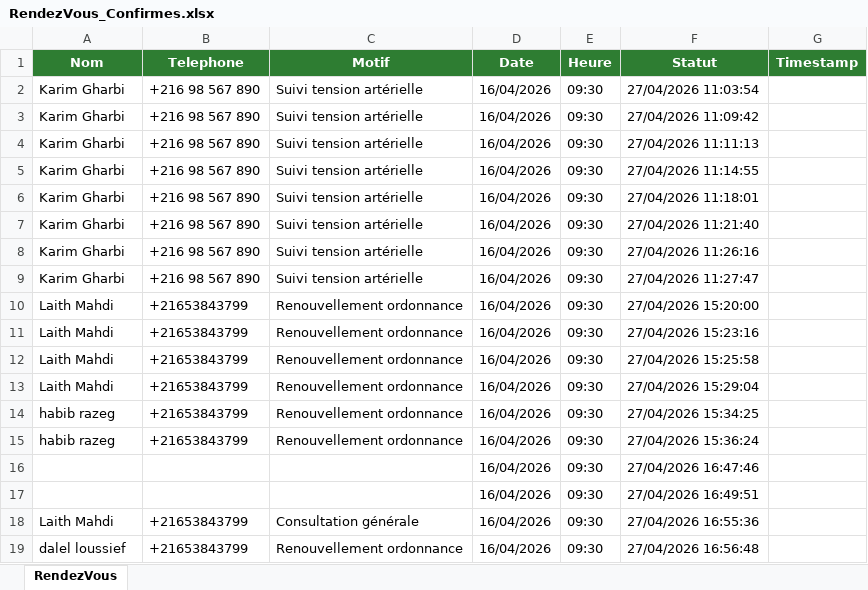
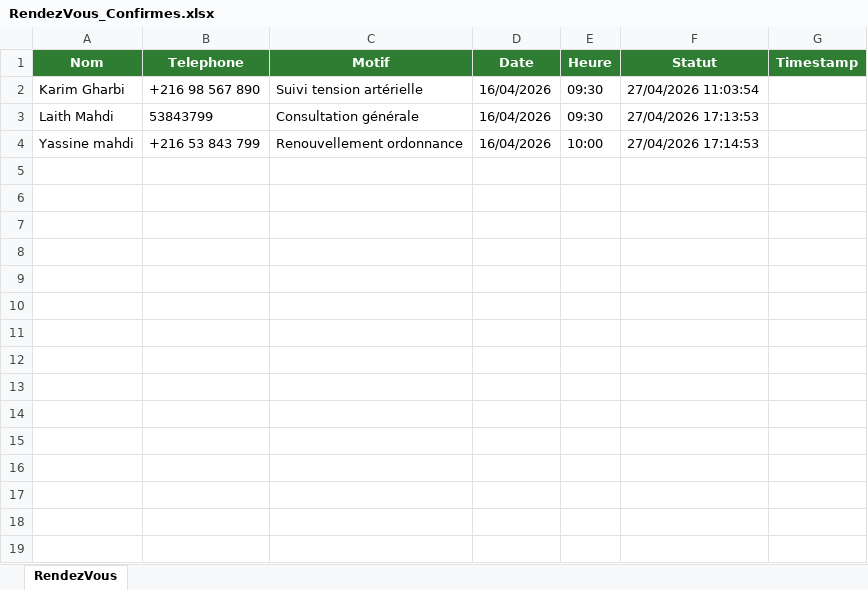
Before and after one commit to LaithMahdi/RPA-Medical-Appointment-Automation, an Excel workbook: Data/RendezVous_Confirmes.xlsx, sheet RendezVous, drawn as a sheet; values as stored, in another font and other column widths than the file's, no borders; removed rows and columns are numbered as before the commit, all else as after; the diff names each change by its address in the sheet, - before the commit and + after, or states it on an @@ line.

```diff
--- a/Data/RendezVous_Confirmes.xlsx (sheet RendezVous)
+++ b/Data/RendezVous_Confirmes.xlsx (sheet RendezVous)
-row 3: Karim Gharbi | +216 98 567 890 | Suivi tension artérielle | 16/04/2026 | 09:30 | 27/04/2026 11:09:42
-row 4: Karim Gharbi | +216 98 567 890 | Suivi tension artérielle | 16/04/2026 | 09:30 | 27/04/2026 11:11:13
-row 5: Karim Gharbi | +216 98 567 890 | Suivi tension artérielle | 16/04/2026 | 09:30 | 27/04/2026 11:14:55
-row 6: Karim Gharbi | +216 98 567 890 | Suivi tension artérielle | 16/04/2026 | 09:30 | 27/04/2026 11:18:01
-row 7: Karim Gharbi | +216 98 567 890 | Suivi tension artérielle | 16/04/2026 | 09:30 | 27/04/2026 11:21:40
-row 8: Karim Gharbi | +216 98 567 890 | Suivi tension artérielle | 16/04/2026 | 09:30 | 27/04/2026 11:26:16
-row 9: Karim Gharbi | +216 98 567 890 | Suivi tension artérielle | 16/04/2026 | 09:30 | 27/04/2026 11:27:47
-row 10: Laith Mahdi | +21653843799 | Renouvellement ordonnance | 16/04/2026 | 09:30 | 27/04/2026 15:20:00
-row 11: Laith Mahdi | +21653843799 | Renouvellement ordonnance | 16/04/2026 | 09:30 | 27/04/2026 15:23:16
-row 12: Laith Mahdi | +21653843799 | Renouvellement ordonnance | 16/04/2026 | 09:30 | 27/04/2026 15:25:58
-row 13: Laith Mahdi | +21653843799 | Renouvellement ordonnance | 16/04/2026 | 09:30 | 27/04/2026 15:29:04
-row 14: habib razeg | +21653843799 | Renouvellement ordonnance | 16/04/2026 | 09:30 | 27/04/2026 15:34:25
-row 15: habib razeg | +21653843799 | Renouvellement ordonnance | 16/04/2026 | 09:30 | 27/04/2026 15:36:24
-row 16:  |  |  | 16/04/2026 | 09:30 | 27/04/2026 16:47:46
-row 17:  |  |  | 16/04/2026 | 09:30 | 27/04/2026 16:49:51
-B3 (Telephone): +21653843799
+B3 (Telephone): 53843799
-F3 (Statut): 27/04/2026 16:55:36
+F3 (Statut): 27/04/2026 17:13:53
-A4 (Nom): dalel loussief
+A4 (Nom): Yassine mahdi
-B4 (Telephone): +21653843799
+B4 (Telephone): +216 53 843 799
-E4 (Heure): 09:30
+E4 (Heure): 10:00
-F4 (Statut): 27/04/2026 16:56:48
+F4 (Statut): 27/04/2026 17:14:53
```
Also changed, not shown: Data/Agenda_Medecin.xlsx, Data/Demandes_Patients.xlsx, 19 other files.
